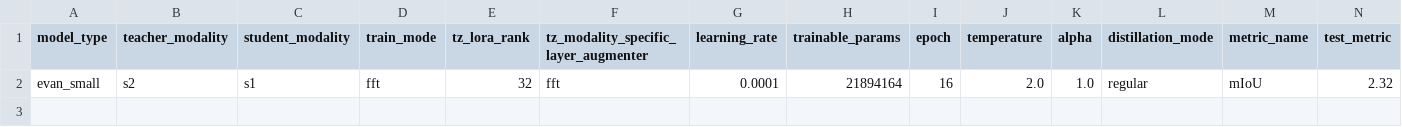
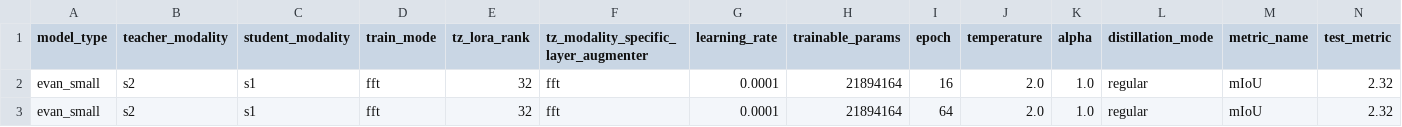
Before and after one commit to timgzhou/ever-changing-modality, a CSV file: res/baseline_distillation_pastis.csv, drawn as a sheet; only a part is shown; rows hold the shown columns only; the diff names each change by its address in the sheet, - before the commit and + after, or states it on an @@ line.

```diff
--- a/res/baseline_distillation_pastis.csv
+++ b/res/baseline_distillation_pastis.csv
+row 3: evan_small | s2 | s1 | fft | 32 | fft | 0.0001 | 21894164 | 64 | 2.0 | 1.0 | regular | mIoU | 2.32
```
Also changed, not shown: res/shot_ete_dryrun.csv, 4 other files.
